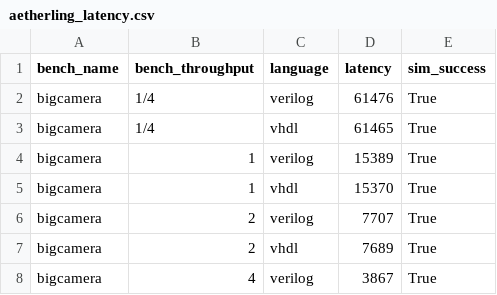
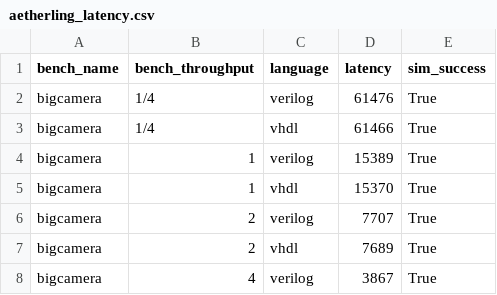
Before and after one commit to louis-hildebrand/sirop-hls, a CSV file: results/aetherling_latency.csv, drawn as a sheet; only a part is shown.

```diff
--- a/results/aetherling_latency.csv
+++ b/results/aetherling_latency.csv
@@ -2,3 +2,3 @@ bench_name,bench_throughput,language,latency,sim_success
 bigcamera,1/4,verilog,61476,True
-bigcamera,1/4,vhdl,61465,True
+bigcamera,1/4,vhdl,61466,True
 bigcamera,1,verilog,15389,True
```
Also changed, not shown: results/aetherling_fmax_estimates.csv, results/aetherling_resource_usage.csv.
